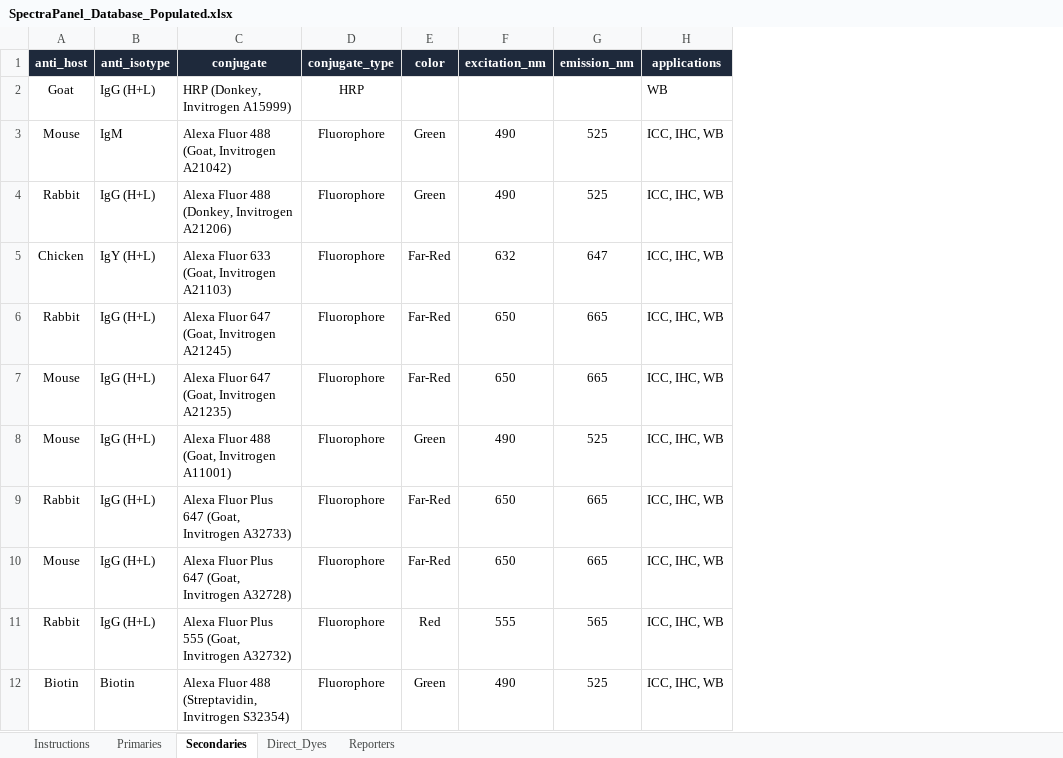
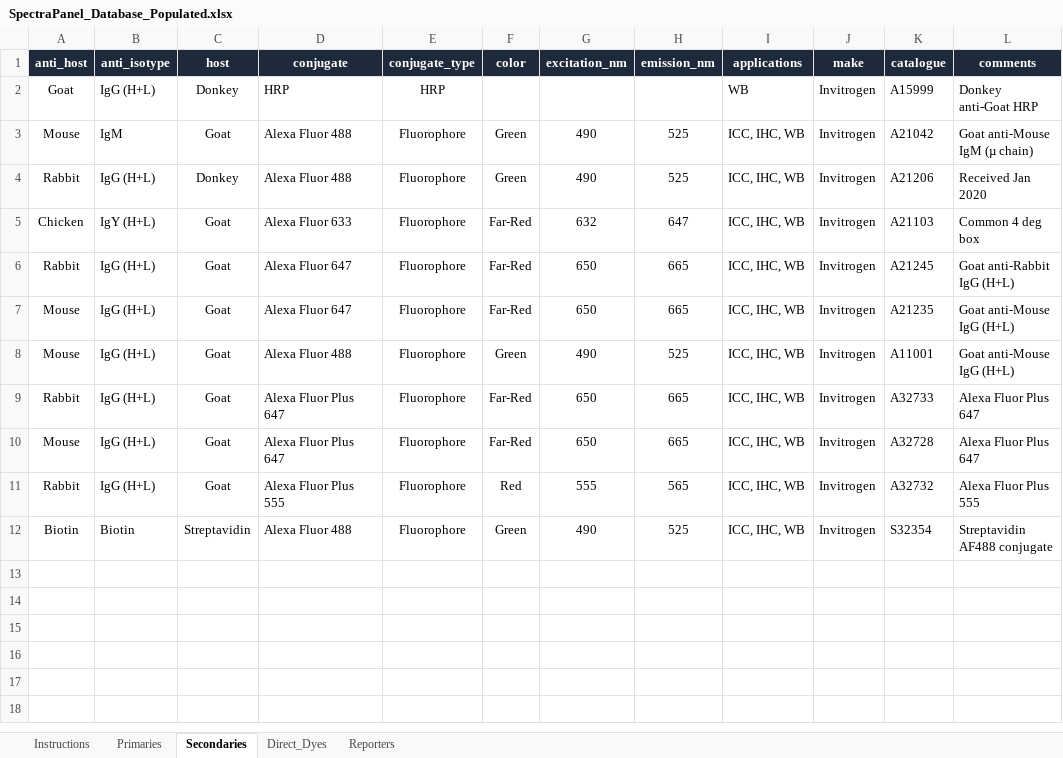
Before and after one commit to victorsamueli/SpectraPanel, an Excel workbook: data/SpectraPanel_Database_Populated.xlsx, sheet Secondaries, drawn as a sheet; values as stored, in another font and other column widths than the file's, no borders; addresses are those after the commit; the diff names each change by its address in the sheet, - before the commit and + after, or states it on an @@ line.

```diff
--- a/data/SpectraPanel_Database_Populated.xlsx (sheet Secondaries)
+++ b/data/SpectraPanel_Database_Populated.xlsx (sheet Secondaries)
+column C (host), rows 2-12: Donkey | Goat | Donkey | Goat | Goat | Goat | Goat | Goat | Goat | Goat | Streptavidin
+column J (make), rows 2-12: all Invitrogen
+column K (catalogue), rows 2-12: A15999 | A21042 | A21206 | A21103 | A21245 | A21235 | A11001 | A32733 | A32728 | A32732 | S32354
+column L (comments), rows 2-12: Donkey anti-Goat HRP | Goat anti-Mouse IgM (µ chain) | Received Jan 2020 | Common 4 deg box | Goat anti-Rabbit IgG (H+L) | Goat anti-Mouse IgG (H+L) | Goat anti-Mouse IgG (H+L) | Alexa Fluor Plus 647 | Alexa Fluor Plus 647 | Alexa Fluor Plus 555 | Streptavidin AF488 conjugate
-D2 (conjugate): HRP (Donkey, Invitrogen A15999)
+D2 (conjugate): HRP
-D3 (conjugate): Alexa Fluor 488 (Goat, Invitrogen A21042)
+D3 (conjugate): Alexa Fluor 488
-D4 (conjugate): Alexa Fluor 488 (Donkey, Invitrogen A21206)
+D4 (conjugate): Alexa Fluor 488
-D5 (conjugate): Alexa Fluor 633 (Goat, Invitrogen A21103)
+D5 (conjugate): Alexa Fluor 633
-D6 (conjugate): Alexa Fluor 647 (Goat, Invitrogen A21245)
+D6 (conjugate): Alexa Fluor 647
-D7 (conjugate): Alexa Fluor 647 (Goat, Invitrogen A21235)
+D7 (conjugate): Alexa Fluor 647
-D8 (conjugate): Alexa Fluor 488 (Goat, Invitrogen A11001)
+D8 (conjugate): Alexa Fluor 488
-D9 (conjugate): Alexa Fluor Plus 647 (Goat, Invitrogen A32733)
+D9 (conjugate): Alexa Fluor Plus 647
-D10 (conjugate): Alexa Fluor Plus 647 (Goat, Invitrogen A32728)
+D10 (conjugate): Alexa Fluor Plus 647
-D11 (conjugate): Alexa Fluor Plus 555 (Goat, Invitrogen A32732)
+D11 (conjugate): Alexa Fluor Plus 555
-D12 (conjugate): Alexa Fluor 488 (Streptavidin, Invitrogen S32354)
+D12 (conjugate): Alexa Fluor 488
```
Also changed, not shown: sheet Instructions, sheet Primaries, sheet Direct_Dyes, 8 other files.
